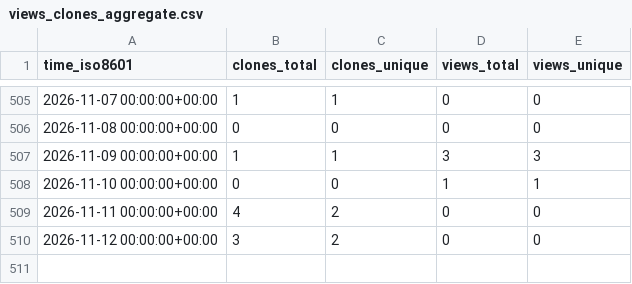
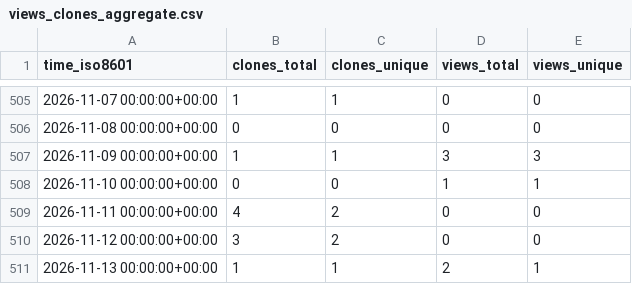
Before and after one commit to NFDI4Microbiota/KPI-data, a CSV file: gi-bielefeld/plast/ghrs-data/views_clones_aggregate.csv, drawn as a sheet; only a part is shown, gaps mark what is left out.

```diff
--- a/gi-bielefeld/plast/ghrs-data/views_clones_aggregate.csv
+++ b/gi-bielefeld/plast/ghrs-data/views_clones_aggregate.csv
@@ -510 +510,2 @@ time_iso8601,clones_total,clones_unique,views_total,views_unique
 2026-11-12 00:00:00+00:00,3,2,0,0
+2026-11-13 00:00:00+00:00,1,1,2,1
```
Also changed, not shown: 1 other file.
